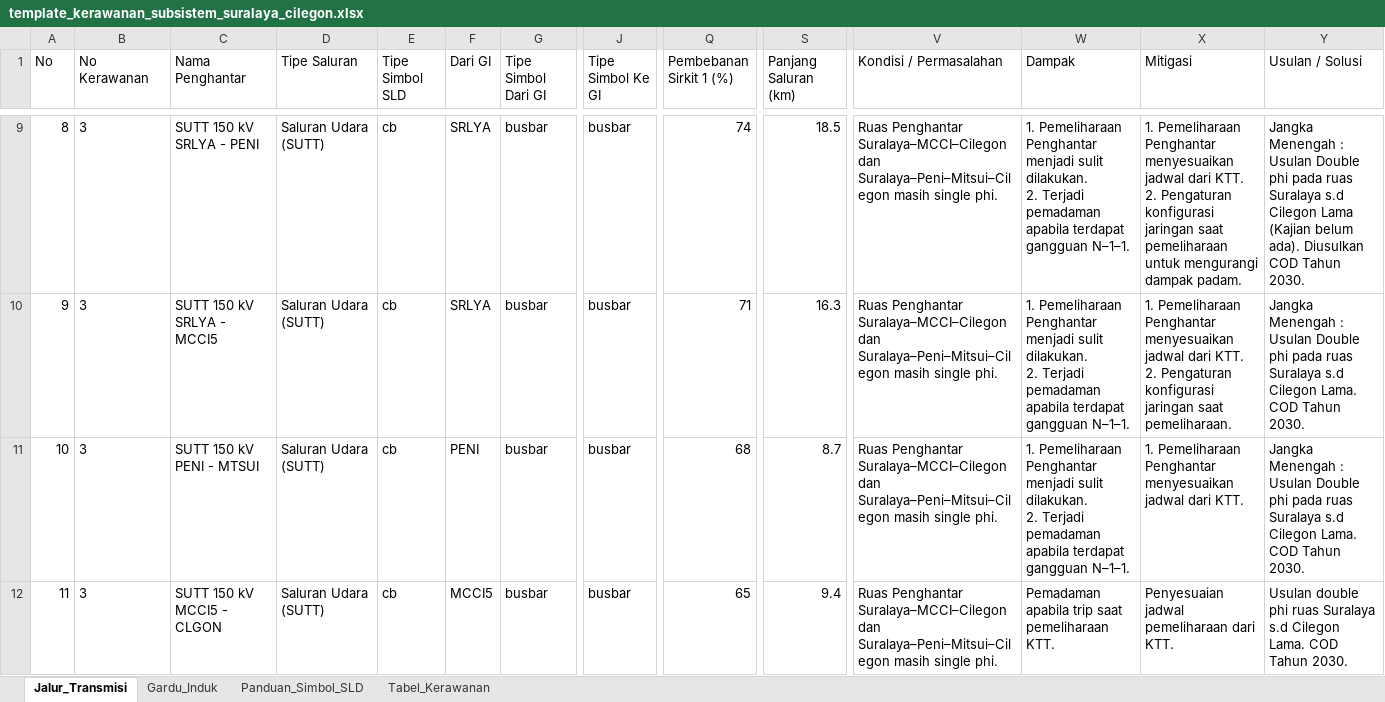
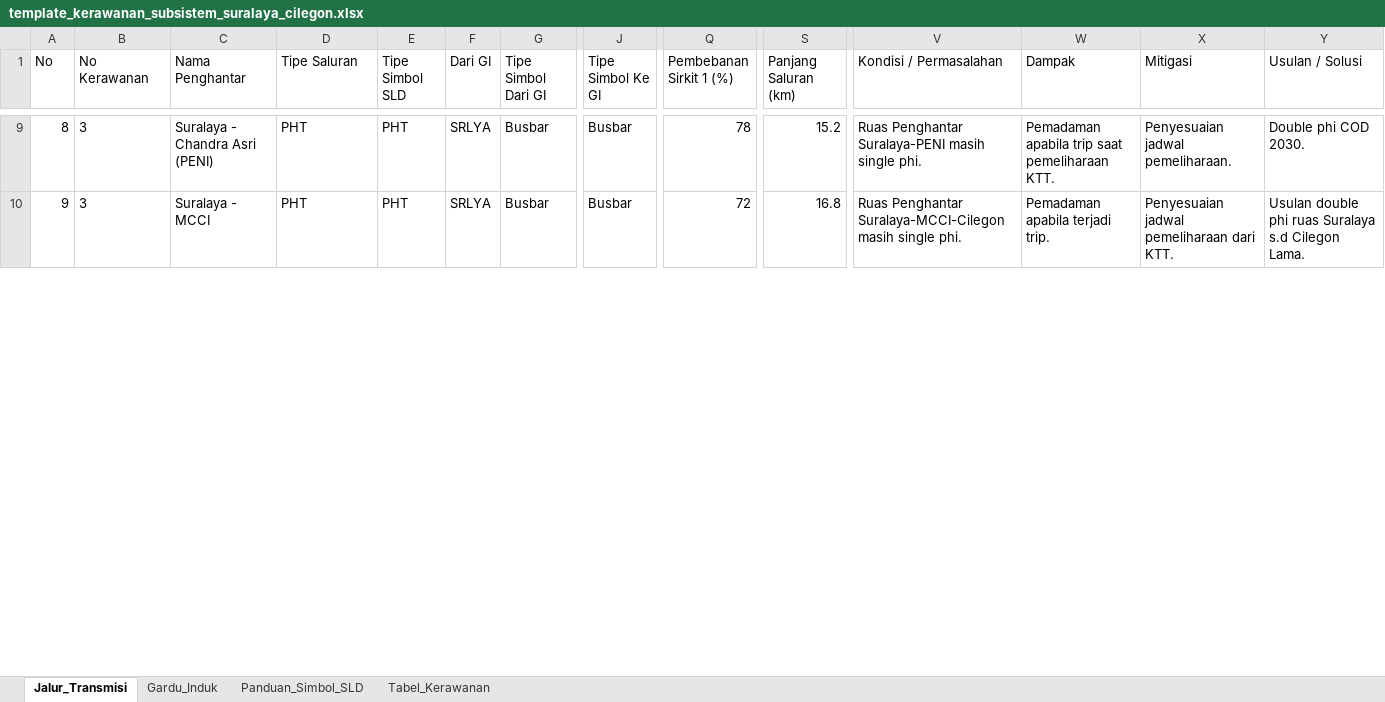
Before and after one commit to abatasa10/hifiworkingtransmisi, an Excel workbook: peta-kerawanan/dist/template_kerawanan_subsistem_suralaya_cilegon.xlsx, sheet Jalur_Transmisi, drawn as a sheet; only a part is shown, gaps mark what is left out; values as stored, in another font and other column widths than the file's, no borders; removed rows and columns are numbered as before the commit, all else as after; rows hold the shown columns only; ↵ is a line break in a cell; the diff covers the shown part only; the diff names each change by its address in the sheet, - before the commit and + after, or states it on an @@ line.

```diff
--- a/peta-kerawanan/dist/template_kerawanan_subsistem_suralaya_cilegon.xlsx (sheet Jalur_Transmisi)
+++ b/peta-kerawanan/dist/template_kerawanan_subsistem_suralaya_cilegon.xlsx (sheet Jalur_Transmisi)
@@ column A (No) renumbered between rows 2 and 21 @@
-C9 (Nama Penghantar): SUTT 150 kV SRLYA - PENI
+C9 (Nama Penghantar): Suralaya - Chandra Asri (PENI)
-D9:D10 (Tipe Saluran): Saluran Udara (SUTT)
+D9:D10 (Tipe Saluran): PHT
-E9:E10 (Tipe Simbol SLD): cb
+E9:E10 (Tipe Simbol SLD): PHT
-G9:G10 (Tipe Simbol Dari GI): busbar
+G9:G10 (Tipe Simbol Dari GI): Busbar
-J9:J10 (Tipe Simbol Ke GI): busbar
+J9:J10 (Tipe Simbol Ke GI): Busbar
-Q9 (Pembebanan Sirkit 1 (%)): 74
+Q9 (Pembebanan Sirkit 1 (%)): 78
-S9 (Panjang Saluran (km)): 18.5
+S9 (Panjang Saluran (km)): 15.2
-V9 (Kondisi / Permasalahan): Ruas Penghantar Suralaya–MCCI–Cilegon dan Suralaya–Peni–Mitsui–Cilegon masih single…
+V9 (Kondisi / Permasalahan): Ruas Penghantar Suralaya-PENI masih single…
-W9 (Dampak): 1. Pemeliharaan Penghantar menjadi sulit dilakukan. ↵ 2. Terjadi pemadaman apabila terdapat gangguan N–1–1.
+W9 (Dampak): Pemadaman apabila trip saat pemeliharaan KTT.
-X9 (Mitigasi): 1. Pemeliharaan Penghantar menyesuaikan jadwal dari KTT. ↵ 2. Pengaturan konfigurasi jaringan saat pemeliharaan untuk mengurangi dampak padam.
+X9 (Mitigasi): Penyesuaian jadwal pemeliharaan.
-Y9 (Usulan / Solusi): Jangka Menengah : ↵ Usulan Double phi pada ruas Suralaya s.d Cilegon Lama (Kajian belum ada). Diusulkan COD Tahun 2030.
+Y9 (Usulan / Solusi): Double phi COD 2030.
-C10 (Nama Penghantar): SUTT 150 kV SRLYA - MCCI5
+C10 (Nama Penghantar): Suralaya - MCCI
-Q10 (Pembebanan Sirkit 1 (%)): 71
+Q10 (Pembebanan Sirkit 1 (%)): 72
-S10 (Panjang Saluran (km)): 16.3
+S10 (Panjang Saluran (km)): 16.8
-V10 (Kondisi / Permasalahan): Ruas Penghantar Suralaya–MCCI–Cilegon dan Suralaya–Peni–Mitsui–Cilegon masih single…
+V10 (Kondisi / Permasalahan): Ruas Penghantar Suralaya-MCCI-Cilegon masih single…
-W10 (Dampak): 1. Pemeliharaan Penghantar menjadi sulit dilakukan. ↵ 2. Terjadi pemadaman apabila terdapat gangguan N–1–1.
+W10 (Dampak): Pemadaman apabila terjadi trip.
-X10 (Mitigasi): 1. Pemeliharaan Penghantar menyesuaikan jadwal dari KTT. ↵ 2. Pengaturan konfigurasi jaringan saat pemeliharaan.
+X10 (Mitigasi): Penyesuaian jadwal pemeliharaan dari KTT.
-Y10 (Usulan / Solusi): Jangka Menengah : ↵ Usulan Double phi pada ruas Suralaya s.d Cilegon Lama. COD Tahun 2030.
+Y10 (Usulan / Solusi): Usulan double phi ruas Suralaya s.d Cilegon Lama.
-row 11: 10 | 3 | SUTT 150 kV PENI - MTSUI | Saluran Udara (SUTT) | cb | PENI | busbar | busbar | 68 | 8.7 | Ruas Penghantar Suralaya–MCCI–Cilegon dan Suralaya–Peni–Mitsui–Cilegon masih single phi. | 1. Pemeliharaan Penghantar menjadi sulit dilakukan. ↵ 2. Terjadi pemadaman apabila terdapat gangguan N–1–1. | 1. Pemeliharaan Penghantar menyesuaikan jadwal dari KTT. | Jangka Menengah : ↵ Usulan Double phi pada ruas Suralaya s.d Cilegon Lama. COD Tahun 2030.
-row 12: 11 | 3 | SUTT 150 kV MCCI5 - CLGON | Saluran Udara (SUTT) | cb | MCCI5 | busbar | busbar | 65 | 9.4 | Ruas Penghantar Suralaya–MCCI–Cilegon dan Suralaya–Peni–Mitsui–Cilegon masih single phi. | Pemadaman apabila trip saat pemeliharaan KTT. | Penyesuaian jadwal pemeliharaan dari KTT. | Usulan double phi ruas Suralaya s.d Cilegon Lama. COD Tahun 2030.
```
Also changed, not shown: 4 added rows, 9 removed rows and 117 edited cells elsewhere in this sheet, sheet Gardu_Induk, sheet Panduan_Simbol_SLD, sheet Tabel_Kerawanan, peta-kerawanan/public/template_kerawanan_subsistem_suralaya_cilegon.xlsx, 9 other files.
